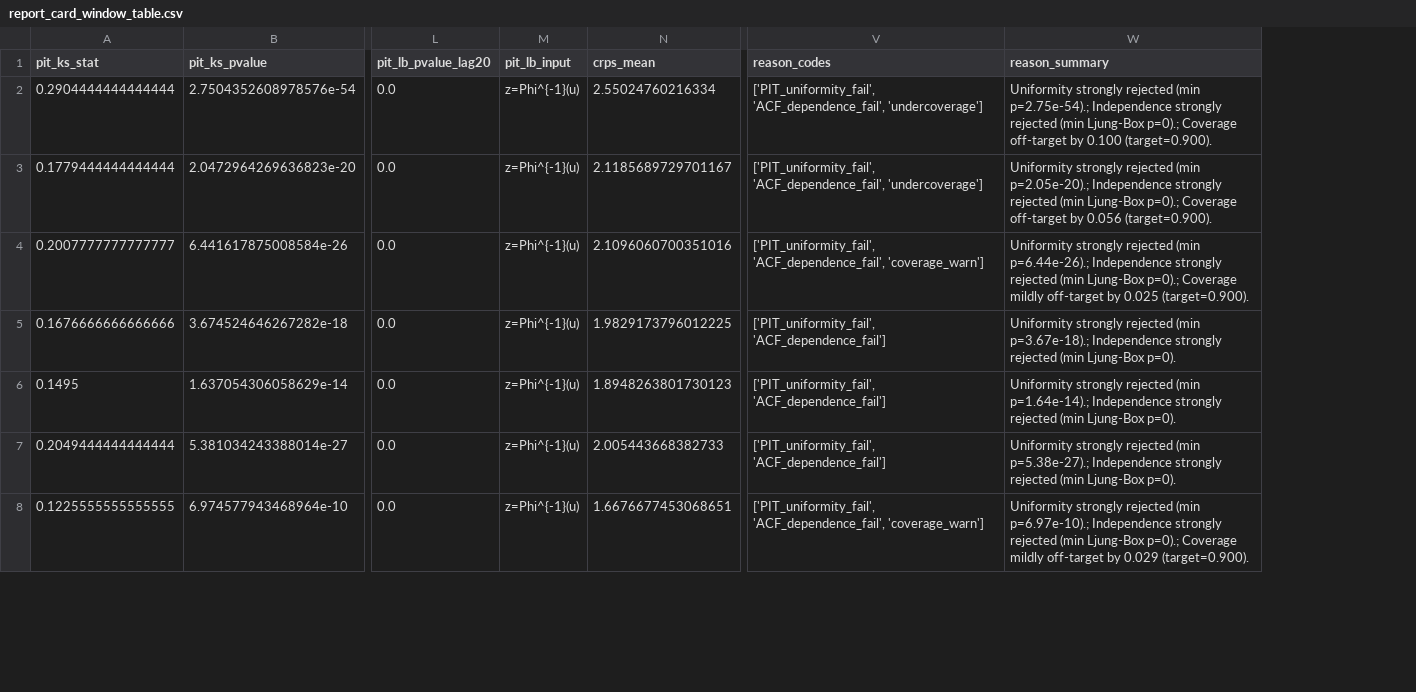
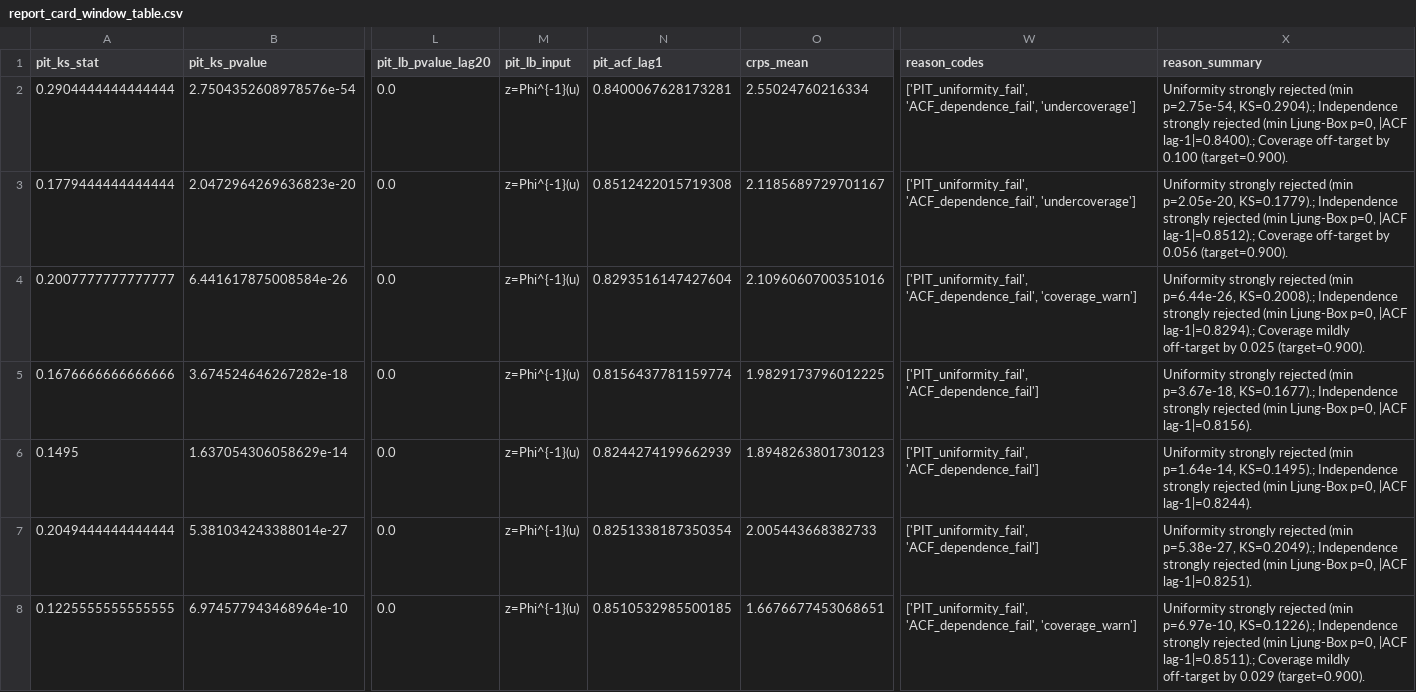
Before and after one commit to LeJ7-commits/unified-probabilistic-validation, a CSV file: experiments/run_003_wind/report_card_window_table.csv, drawn as a sheet; only a part is shown, gaps mark what is left out; addresses are those after the commit; the diff covers the shown part only; the diff names each change by its address in the sheet, - before the commit and + after, or states it on an @@ line.

```diff
--- a/experiments/run_003_wind/report_card_window_table.csv
+++ b/experiments/run_003_wind/report_card_window_table.csv
+column N (pit_acf_lag1), rows 2-8: 0.8400067628173281 | 0.8512422015719308 | 0.8293516147427604 | 0.8156437781159774 | 0.8244274199662939 | 0.8251338187350354 | 0.8510532985500185
-X2 (reason_summary): …rejected (min p=2.75e-54).; Independence strongly rejected (min Ljung-Box p=0).; Coverage off-target…
+X2 (reason_summary): …rejected (min p=2.75e-54, KS=0.2904).; Independence strongly rejected (min Ljung-Box p=0, |ACF lag-1|=0.8400).; Coverage off-target…
-X3 (reason_summary): …rejected (min p=2.05e-20).; Independence strongly rejected (min Ljung-Box p=0).; Coverage off-target…
+X3 (reason_summary): …rejected (min p=2.05e-20, KS=0.1779).; Independence strongly rejected (min Ljung-Box p=0, |ACF lag-1|=0.8512).; Coverage off-target…
-X4 (reason_summary): …rejected (min p=6.44e-26).; Independence strongly rejected (min Ljung-Box p=0).; Coverage mildly…
+X4 (reason_summary): …rejected (min p=6.44e-26, KS=0.2008).; Independence strongly rejected (min Ljung-Box p=0, |ACF lag-1|=0.8294).; Coverage mildly…
-X5 (reason_summary): …rejected (min p=3.67e-18).; Independence strongly rejected (min Ljung-Box p=0).
+X5 (reason_summary): …rejected (min p=3.67e-18, KS=0.1677).; Independence strongly rejected (min Ljung-Box p=0, |ACF lag-1|=0.8156).
-X6 (reason_summary): …rejected (min p=1.64e-14).; Independence strongly rejected (min Ljung-Box p=0).
+X6 (reason_summary): …rejected (min p=1.64e-14, KS=0.1495).; Independence strongly rejected (min Ljung-Box p=0, |ACF lag-1|=0.8244).
-X7 (reason_summary): …rejected (min p=5.38e-27).; Independence strongly rejected (min Ljung-Box p=0).
+X7 (reason_summary): …rejected (min p=5.38e-27, KS=0.2049).; Independence strongly rejected (min Ljung-Box p=0, |ACF lag-1|=0.8251).
-X8 (reason_summary): …rejected (min p=6.97e-10).; Independence strongly rejected (min Ljung-Box p=0).; Coverage mildly…
+X8 (reason_summary): …rejected (min p=6.97e-10, KS=0.1226).; Independence strongly rejected (min Ljung-Box p=0, |ACF lag-1|=0.8511).; Coverage mildly…
```
Also changed, not shown: 43 edited cells elsewhere in this file, experiments/run_002_pv/report_card_window_table.csv, experiments/run_002_pv/rolling_overlapping.csv, 54 other files.
